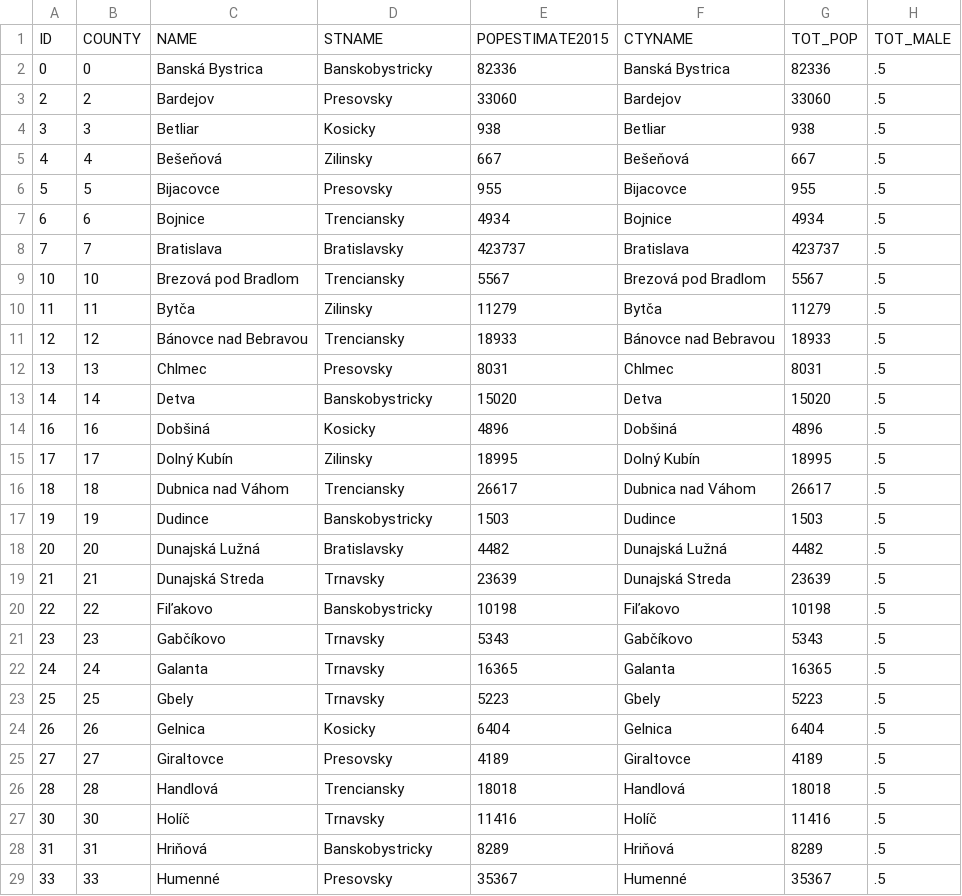
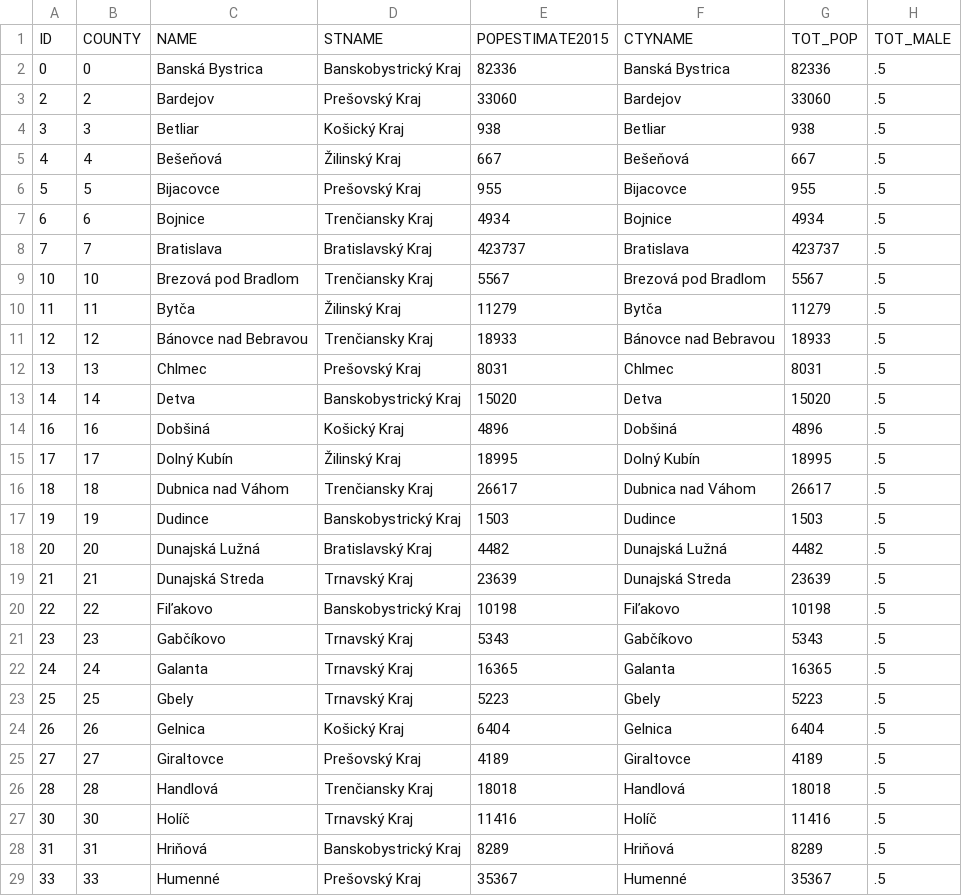
Before and after one commit to science-automation/synthea-international, a CSV file: sk/src/main/resources/geography/demographics.csv, drawn as a sheet; only a part is shown; the diff covers the shown part only; the diff names each change by its address in the sheet, - before the commit and + after, or states it on an @@ line.

```diff
--- a/sk/src/main/resources/geography/demographics.csv
+++ b/sk/src/main/resources/geography/demographics.csv
-D2: Banskobystricky
+D2: Banskobystrický Kraj
-D3: Presovsky
+D3: Prešovský Kraj
-D4: Kosicky
+D4: Košický Kraj
-D5: Zilinsky
+D5: Žilinský Kraj
-D6: Presovsky
+D6: Prešovský Kraj
-D7: Trenciansky
+D7: Trenčiansky Kraj
-D8: Bratislavsky
+D8: Bratislavský Kraj
-D9: Trenciansky
+D9: Trenčiansky Kraj
-D10: Zilinsky
+D10: Žilinský Kraj
-D11: Trenciansky
+D11: Trenčiansky Kraj
-D12: Presovsky
+D12: Prešovský Kraj
-D13: Banskobystricky
+D13: Banskobystrický Kraj
-D14: Kosicky
+D14: Košický Kraj
-D15: Zilinsky
+D15: Žilinský Kraj
-D16: Trenciansky
+D16: Trenčiansky Kraj
-D17: Banskobystricky
+D17: Banskobystrický Kraj
-D18: Bratislavsky
+D18: Bratislavský Kraj
-D19: Trnavsky
+D19: Trnavský Kraj
-D20: Banskobystricky
+D20: Banskobystrický Kraj
-D21:D23: Trnavsky
+D21:D23: Trnavský Kraj
-D24: Kosicky
+D24: Košický Kraj
-D25: Presovsky
+D25: Prešovský Kraj
-D26: Trenciansky
+D26: Trenčiansky Kraj
-D27: Trnavsky
+D27: Trnavský Kraj
-D28: Banskobystricky
+D28: Banskobystrický Kraj
-D29: Presovsky
+D29: Prešovský Kraj
```
Also changed, not shown: 128 edited cells elsewhere in this file, lt/src/main/resources/geography/demographics.csv, nl/src/main/resources/geography/demographics.csv, 3 other files.
